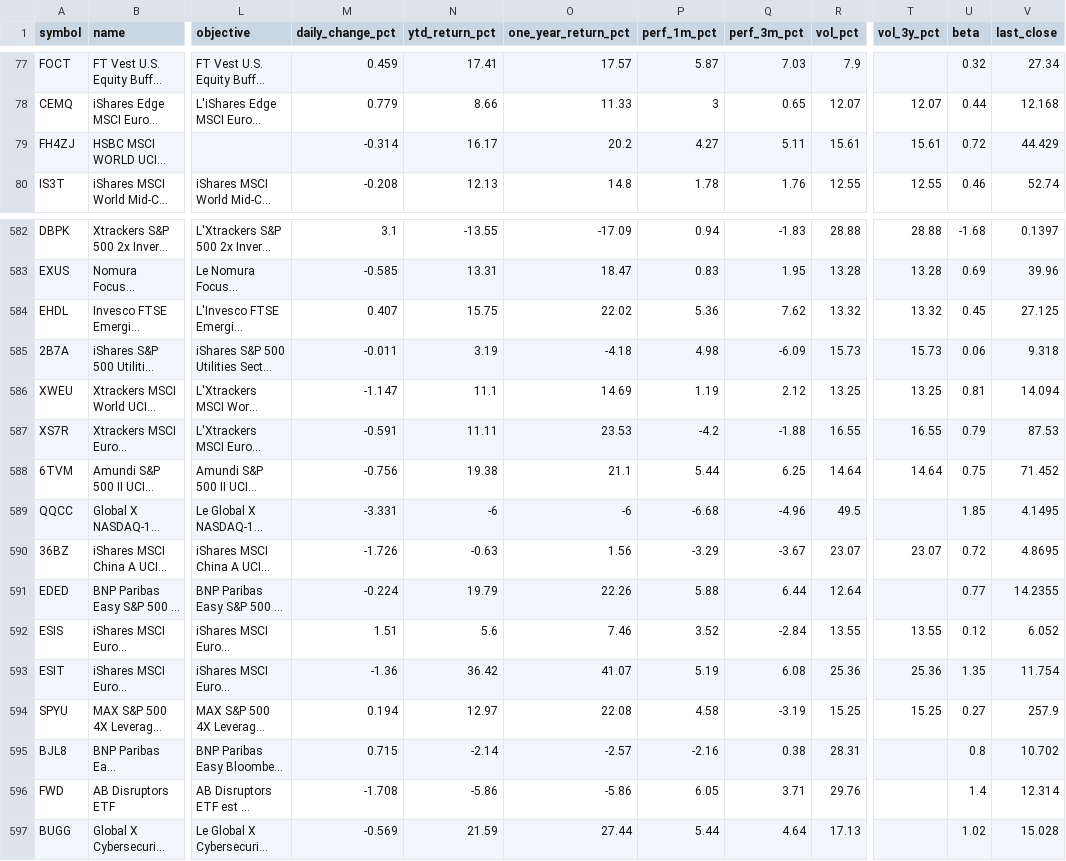
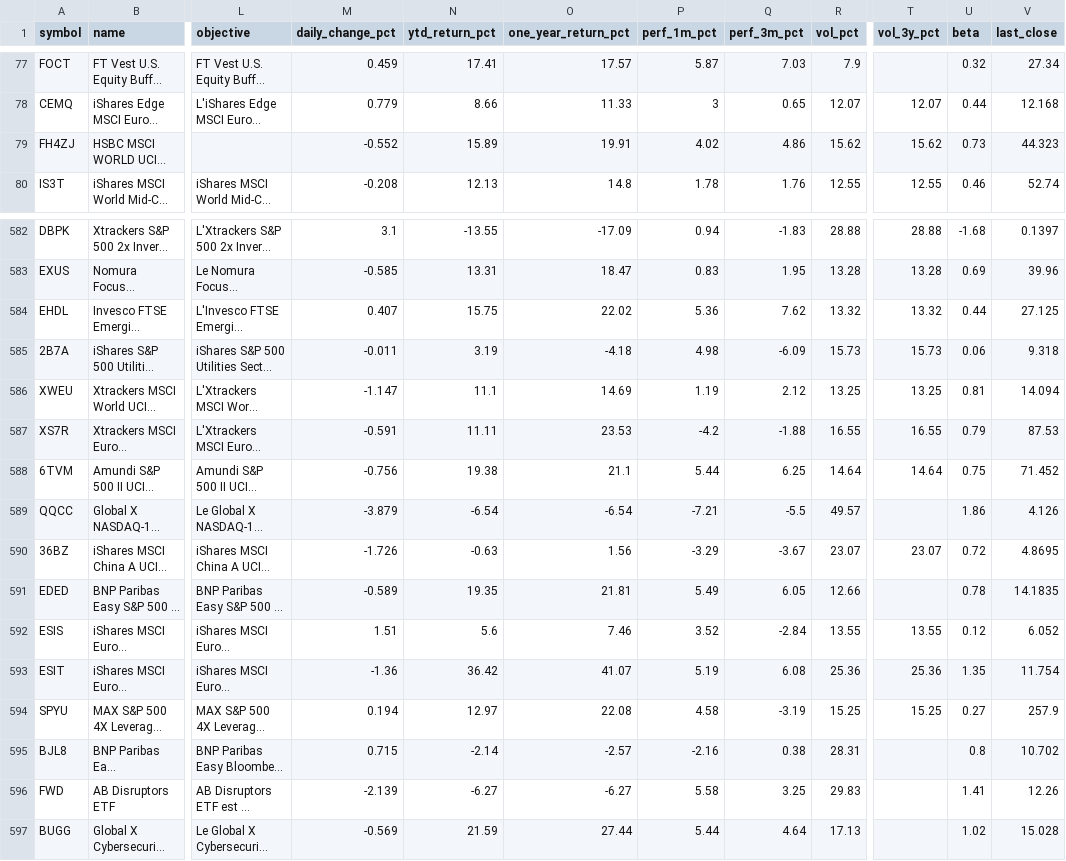
Before and after one commit to Bencode92/stock-analysis-platform, a CSV file: data/combined_etfs.csv, drawn as a sheet; only a part is shown, gaps mark what is left out; long unchanged cells end in …; the diff covers the shown part only; the diff names each change by its address in the sheet, - before the commit and + after, or states it on an @@ line.

```diff
--- a/data/combined_etfs.csv
+++ b/data/combined_etfs.csv
-M79 (daily_change_pct): -0.314
+M79 (daily_change_pct): -0.552
-N79 (ytd_return_pct): 16.17
+N79 (ytd_return_pct): 15.89
-O79 (one_year_return_pct): 20.2
+O79 (one_year_return_pct): 19.91
-P79 (perf_1m_pct): 4.27
+P79 (perf_1m_pct): 4.02
-Q79 (perf_3m_pct): 5.11
+Q79 (perf_3m_pct): 4.86
-R79 (vol_pct): 15.61
+R79 (vol_pct): 15.62
-T79 (vol_3y_pct): 15.61
+T79 (vol_3y_pct): 15.62
-U79 (beta): 0.72
+U79 (beta): 0.73
-V79 (last_close): 44.429
+V79 (last_close): 44.323
-U584 (beta): 0.45
+U584 (beta): 0.44
-M589 (daily_change_pct): -3.331
+M589 (daily_change_pct): -3.879
-N589 (ytd_return_pct): -6
+N589 (ytd_return_pct): -6.54
-O589 (one_year_return_pct): -6
+O589 (one_year_return_pct): -6.54
-P589 (perf_1m_pct): -6.68
+P589 (perf_1m_pct): -7.21
-Q589 (perf_3m_pct): -4.96
+Q589 (perf_3m_pct): -5.5
-R589 (vol_pct): 49.5
+R589 (vol_pct): 49.57
-U589 (beta): 1.85
+U589 (beta): 1.86
-V589 (last_close): 4.1495
+V589 (last_close): 4.126
-M591 (daily_change_pct): -0.224
+M591 (daily_change_pct): -0.589
-N591 (ytd_return_pct): 19.79
+N591 (ytd_return_pct): 19.35
-O591 (one_year_return_pct): 22.26
+O591 (one_year_return_pct): 21.81
-P591 (perf_1m_pct): 5.88
+P591 (perf_1m_pct): 5.49
-Q591 (perf_3m_pct): 6.44
+Q591 (perf_3m_pct): 6.05
-R591 (vol_pct): 12.64
+R591 (vol_pct): 12.66
-U591 (beta): 0.77
+U591 (beta): 0.78
-V591 (last_close): 14.2355
+V591 (last_close): 14.1835
-M596 (daily_change_pct): -1.708
+M596 (daily_change_pct): -2.139
-N596 (ytd_return_pct): -5.86
+N596 (ytd_return_pct): -6.27
-O596 (one_year_return_pct): -5.86
+O596 (one_year_return_pct): -6.27
-P596 (perf_1m_pct): 6.05
+P596 (perf_1m_pct): 5.58
-Q596 (perf_3m_pct): 3.71
+Q596 (perf_3m_pct): 3.25
-R596 (vol_pct): 29.76
+R596 (vol_pct): 29.83
-U596 (beta): 1.4
+U596 (beta): 1.41
-V596 (last_close): 12.314
+V596 (last_close): 12.26
```
Also changed, not shown: 16 edited cells elsewhere in this file, data/combined_bonds.csv, data/daily_metrics_bonds.csv, 3 other files.
